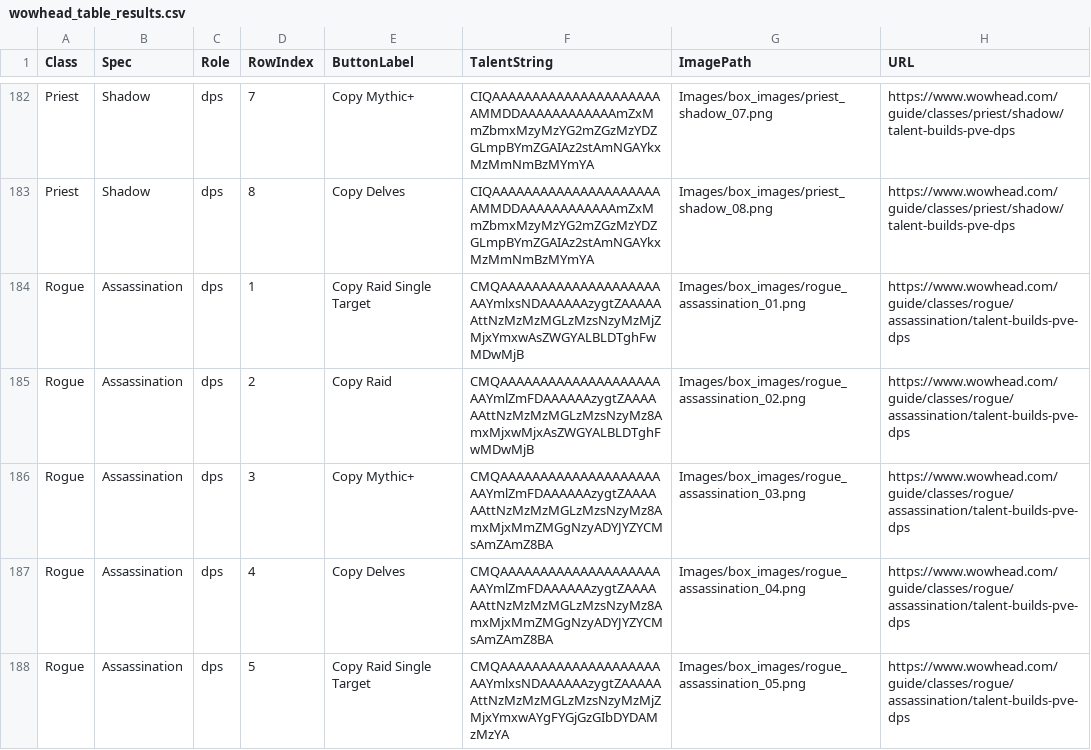
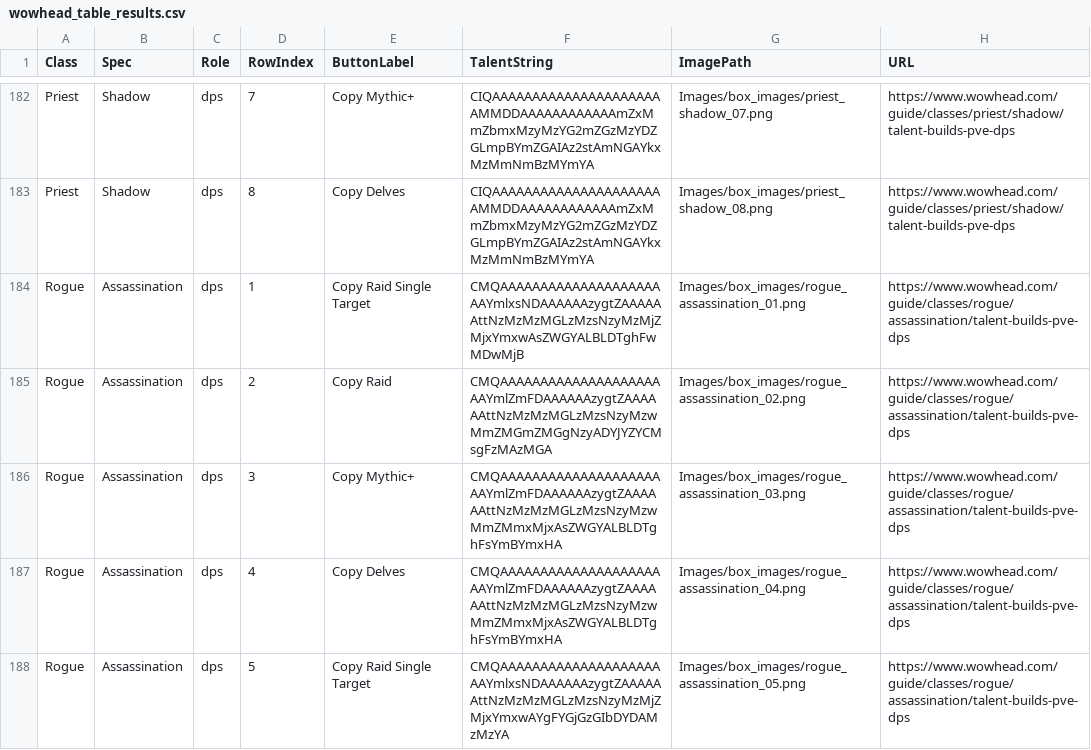
Before and after one commit to IsNarls/Mythicbus_addon, a CSV file: Support_files/wowhead_table_results.csv, drawn as a sheet; only a part is shown, gaps mark what is left out; the diff covers the shown part only.

```diff
--- a/Support_files/wowhead_table_results.csv
+++ b/Support_files/wowhead_table_results.csv
@@ -184,5 +184,5 @@ Priest,Shadow,dps,8,Copy Delves,CIQAAAAAAAAAAAAAAAAAAAAAAMMDDAAAAAAAAAAAAmZxMmZb
 Rogue,Assassination,dps,1,Copy Raid Single Target,CMQAAAAAAAAAAAAAAAAAAAAAAYmlxsNDAAAAAAzygtZAAAAAAttNzMzMzMGLzMzsNzyMzMjZMjxYmxwAsZWGYALBLDTghFwMDwMjB,Images/box_images/rogue_assassination_01.png,https://www.wowhead.com/guide/classes/rogue/assassination/talent-builds-pve-dps
-Rogue,Assassination,dps,2,Copy Raid,CMQAAAAAAAAAAAAAAAAAAAAAAYmlZmFDAAAAAAzygtZAAAAAAttNzMzMzMGLzMzsNzyMz8AmxMjxwMjxAsZWGYALBLDTghFwMDwMjB,Images/box_images/rogue_assassination_02.png,https://www.wowhead.com/guide/classes/rogue/assassination/talent-builds-pve-dps
-Rogue,Assassination,dps,3,Copy Mythic+,CMQAAAAAAAAAAAAAAAAAAAAAAYmlZmFDAAAAAAzygtZAAAAAAttNzMzMzMGLzMzsNzyMz8AmxMjxMmZMGgNzyADYJYZYCMsAmZAmZ8BA,Images/box_images/rogue_assassination_03.png,https://www.wowhead.com/guide/classes/rogue/assassination/talent-builds-pve-dps
-Rogue,Assassination,dps,4,Copy Delves,CMQAAAAAAAAAAAAAAAAAAAAAAYmlZmFDAAAAAAzygtZAAAAAAttNzMzMzMGLzMzsNzyMz8AmxMjxMmZMGgNzyADYJYZYCMsAmZAmZ8BA,Images/box_images/rogue_assassination_04.png,https://www.wowhead.com/guide/classes/rogue/assassination/talent-builds-pve-dps
+Rogue,Assassination,dps,2,Copy Raid,CMQAAAAAAAAAAAAAAAAAAAAAAYmlZmFDAAAAAAzygtZAAAAAAttNzMzMzMGLzMzsNzyMzwMmZMGmZMGgNzyADYJYZYCMsgFzMAzMGA,Images/box_images/rogue_assassination_02.png,https://www.wowhead.com/guide/classes/rogue/assassination/talent-builds-pve-dps
+Rogue,Assassination,dps,3,Copy Mythic+,CMQAAAAAAAAAAAAAAAAAAAAAAYmlZmFDAAAAAAzygtZAAAAAAttNzMzMzMGLzMzsNzyMzwMmZMmxMjxAsZWGYALBLDTghFsYmBYmxHA,Images/box_images/rogue_assassination_03.png,https://www.wowhead.com/guide/classes/rogue/assassination/talent-builds-pve-dps
+Rogue,Assassination,dps,4,Copy Delves,CMQAAAAAAAAAAAAAAAAAAAAAAYmlZmFDAAAAAAzygtZAAAAAAttNzMzMzMGLzMzsNzyMzwMmZMmxMjxAsZWGYALBLDTghFsYmBYmxHA,Images/box_images/rogue_assassination_04.png,https://www.wowhead.com/guide/classes/rogue/assassination/talent-builds-pve-dps
 Rogue,Assassination,dps,5,Copy Raid Single Target,CMQAAAAAAAAAAAAAAAAAAAAAAYmlxsNDAAAAAAzygtZAAAAAAttNzMzMzMGLzMzsNzyMzMjZMjxYmxwAYgFYGjGzGIbDYDAMzMzYA,Images/box_images/rogue_assassination_05.png,https://www.wowhead.com/guide/classes/rogue/assassination/talent-builds-pve-dps
```
Also changed, not shown: 5 edited cells elsewhere in this file, 32 other files.
